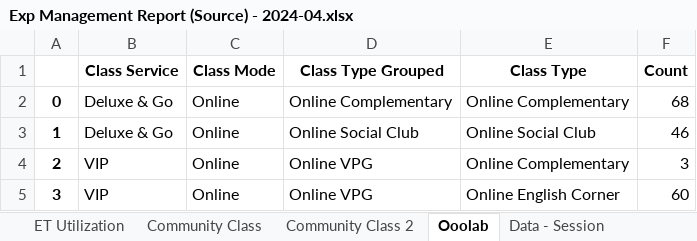
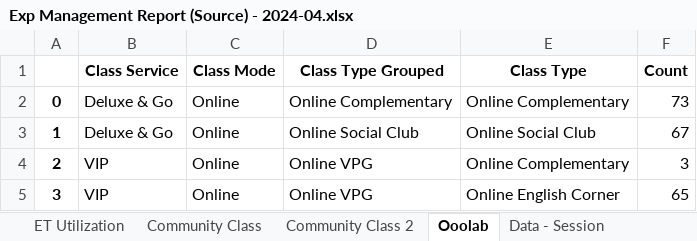
Before and after one commit to danjelito/wse-exp-manag-report, an Excel workbook: output/Exp Management Report (Source) - 2024-04.xlsx, sheet Ooolab, drawn as a sheet; values as stored, in another font and other column widths than the file's, no borders; the diff names each change by its address in the sheet, - before the commit and + after, or states it on an @@ line.

```diff
--- a/output/Exp Management Report (Source) - 2024-04.xlsx (sheet Ooolab)
+++ b/output/Exp Management Report (Source) - 2024-04.xlsx (sheet Ooolab)
-F2 (Count): 68
+F2 (Count): 73
-F3 (Count): 46
+F3 (Count): 67
-F5 (Count): 60
+F5 (Count): 65
```
Also changed, not shown: sheet Data - Session, sheet Data - Community Session, sheet ET Utilization, sheet Community Class, sheet Data - Class Mapping, sheet Class Session & Utilization, 1 more sheet, output/Low Util Trainer - 2024-04.xlsx, 2 other files.
